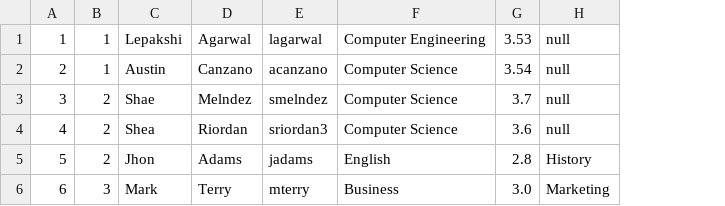
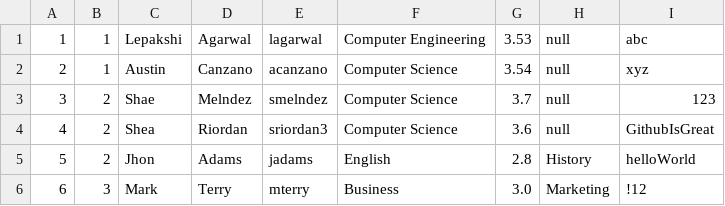
Before and after one commit to lepakshiagarwal/myCommencement, a CSV file: comm_butWorks/src/edu/ycp/cs320/ycpdb/persist/res/students.csv, drawn as a sheet; the diff names each change by its address in the sheet, - before the commit and + after, or states it on an @@ line.

Commit message:
Changes for query
The findStudentByLogin query works now.
Changed advisor and student csv files to have password
changed load initial and derby database to account for password value in tables

```diff
--- a/comm_butWorks/src/edu/ycp/cs320/ycpdb/persist/res/students.csv
+++ b/comm_butWorks/src/edu/ycp/cs320/ycpdb/persist/res/students.csv
+column I, rows 1-6: abc | xyz | 123 | GithubIsGreat | helloWorld | !12
```
Also changed, not shown: comm_butWorks/war/WEB-INF/classes/edu/ycp/cs320/ycpdb/persist/res/students.csv, 21 other files.
